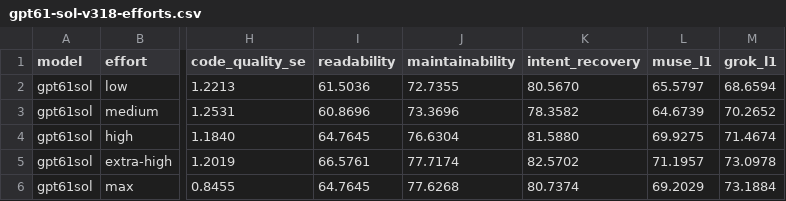
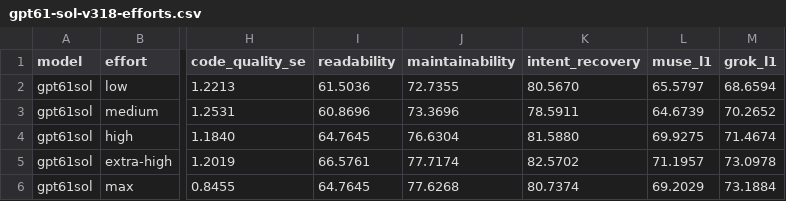
Before and after one commit to morganlinton/VulcanBench, a CSV file: docs/results/swe-v4-gpt61-sol-2026-09/gpt61-sol-v318-efforts.csv, drawn as a sheet; only a part is shown, gaps mark what is left out; the diff names each change by its address in the sheet, - before the commit and + after, or states it on an @@ line.

```diff
--- a/docs/results/swe-v4-gpt61-sol-2026-09/gpt61-sol-v318-efforts.csv
+++ b/docs/results/swe-v4-gpt61-sol-2026-09/gpt61-sol-v318-efforts.csv
-K3 (intent_recovery): 78.3582
+K3 (intent_recovery): 78.5911
```
Also changed, not shown: 4 other files.
